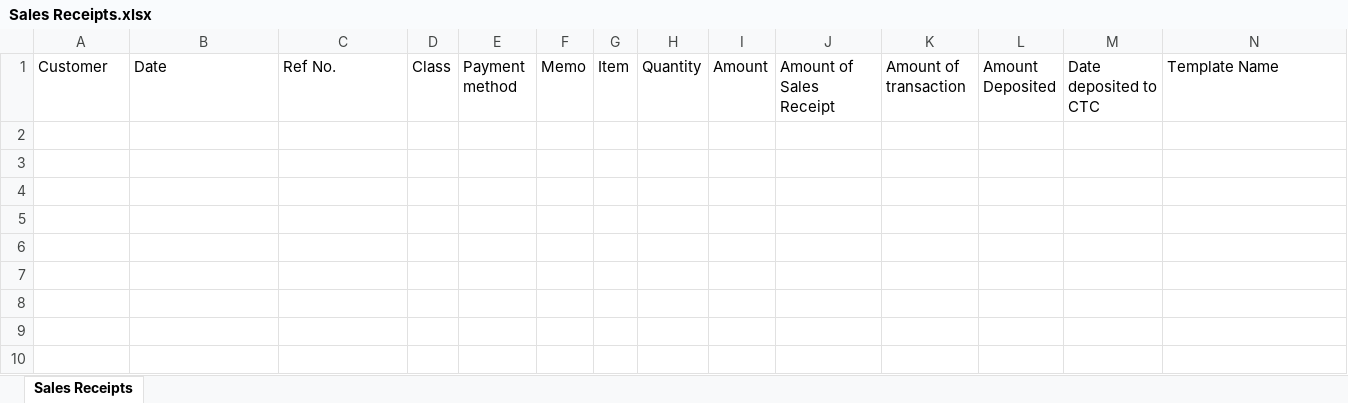
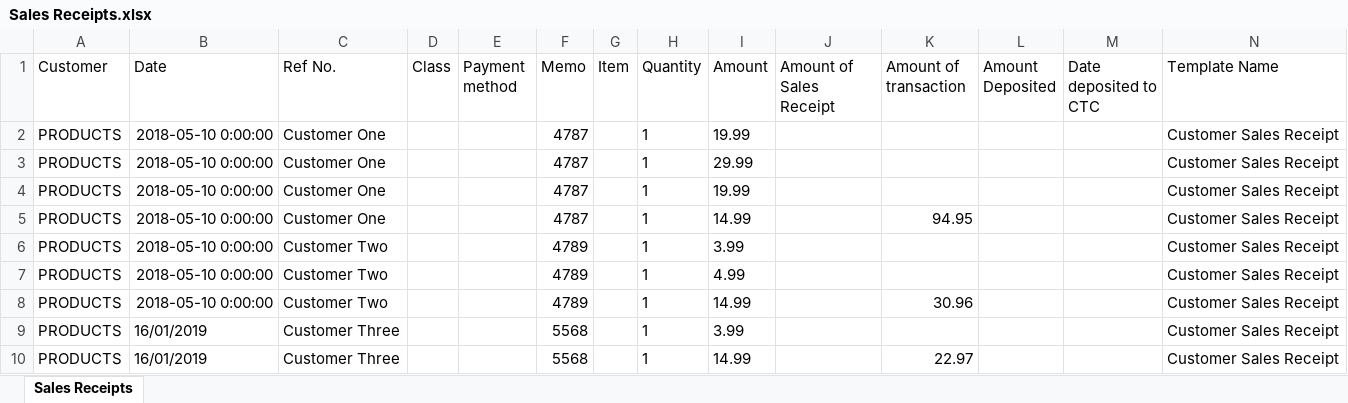
Before and after one commit to umarbeknasimov/Oldways, an Excel workbook: Sales Receipts.xlsx, sheet Sales Receipts, drawn as a sheet; values as stored, in another font and other column widths than the file's, no borders; the diff names each change by its address in the sheet, - before the commit and + after, or states it on an @@ line.

Commit message:
Added basic conversion code
Supports fields except class and item, and the resulting spreadsheet is not formatted properly. Also, the example given for more than one item has the DD/MM/YYYY date format, but the previous example has the MM/DD/YYYY format, so I'm not sure about that.

```diff
--- a/Sales Receipts.xlsx (sheet Sales Receipts)
+++ b/Sales Receipts.xlsx (sheet Sales Receipts)
+row 2: PRODUCTS | 2018-05-10 0:00:00 | Customer One |  |  | 4787 |  | 1 | 19.99 |  |  |  |  | Customer Sales Receipt
+row 3: PRODUCTS | 2018-05-10 0:00:00 | Customer One |  |  | 4787 |  | 1 | 29.99 |  |  |  |  | Customer Sales Receipt
+row 4: PRODUCTS | 2018-05-10 0:00:00 | Customer One |  |  | 4787 |  | 1 | 19.99 |  |  |  |  | Customer Sales Receipt
+row 5: PRODUCTS | 2018-05-10 0:00:00 | Customer One |  |  | 4787 |  | 1 | 14.99 |  | 94.95 |  |  | Customer Sales Receipt
+row 6: PRODUCTS | 2018-05-10 0:00:00 | Customer Two |  |  | 4789 |  | 1 | 3.99 |  |  |  |  | Customer Sales Receipt
+row 7: PRODUCTS | 2018-05-10 0:00:00 | Customer Two |  |  | 4789 |  | 1 | 4.99 |  |  |  |  | Customer Sales Receipt
+row 8: PRODUCTS | 2018-05-10 0:00:00 | Customer Two |  |  | 4789 |  | 1 | 14.99 |  | 30.96 |  |  | Customer Sales Receipt
+row 9: PRODUCTS | 16/01/2019 | Customer Three |  |  | 5568 |  | 1 | 3.99 |  |  |  |  | Customer Sales Receipt
+row 10: PRODUCTS | 16/01/2019 | Customer Three |  |  | 5568 |  | 1 | 14.99 |  | 22.97 |  |  | Customer Sales Receipt
```
Also changed, not shown: 1 other file.
